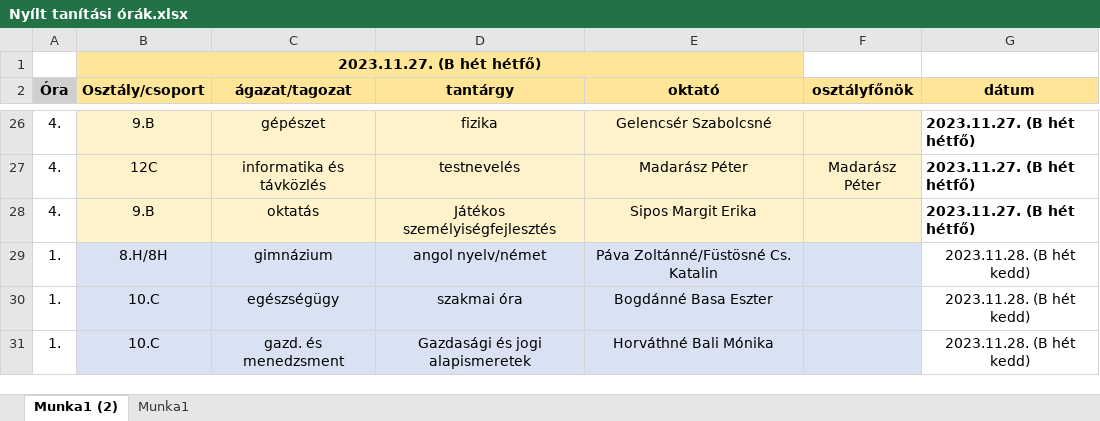
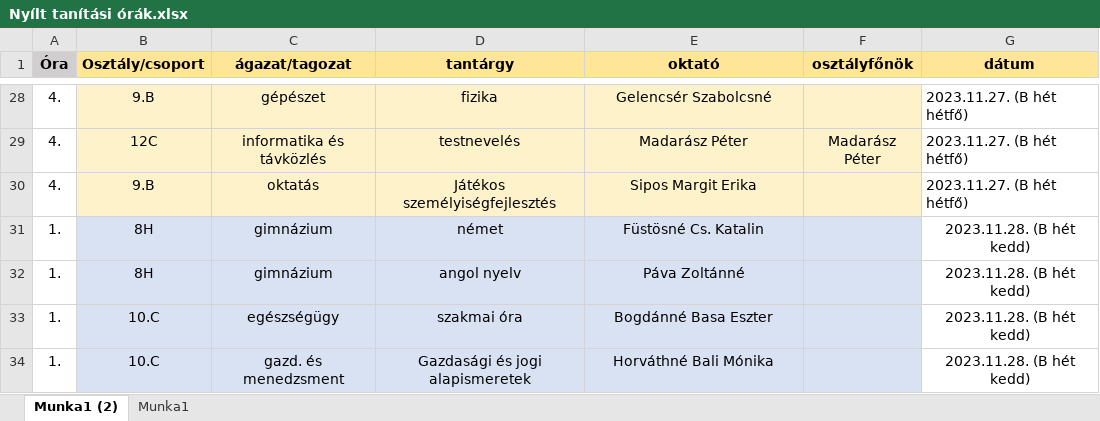
Before and after one commit to Levik2112/web2023, an Excel workbook: Nyílt tanítási órák.xlsx, sheet Munka1 (2), drawn as a sheet; only a part is shown, gaps mark what is left out; values as stored, in another font and other column widths than the file's, no borders; removed rows and columns are numbered as before the commit, all else as after; the diff covers the shown part only; the diff names each change by its address in the sheet, - before the commit and + after, or states it on an @@ line.

```diff
--- a/Nyílt tanítási órák.xlsx (sheet Munka1 (2))
+++ b/Nyílt tanítási órák.xlsx (sheet Munka1 (2))
-row 1:  | 2023.11.27. (B hét hétfő)
-G28:G30 bold: on
+G28:G30 bold: off
+row 31: 1. | 8H | gimnázium | német | Füstösné Cs. Katalin |  | 2023.11.28. (B hét kedd)
-B32 (Osztály/csoport): 8.H/8H
+B32 (Osztály/csoport): 8H
-D32 (tantárgy): angol nyelv/német
+D32 (tantárgy): angol nyelv
-E32 (oktató): Páva Zoltánné/Füstösné Cs. Katalin
+E32 (oktató): Páva Zoltánné
```
Also changed, not shown: 9 added rows, 28 edited cells and cell formats elsewhere in this sheet, 38 other files.
